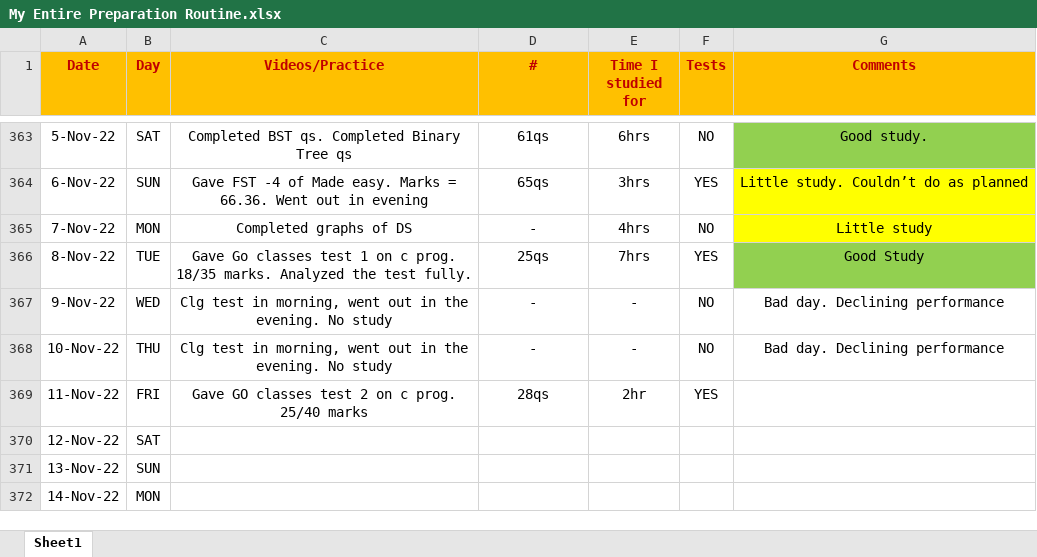
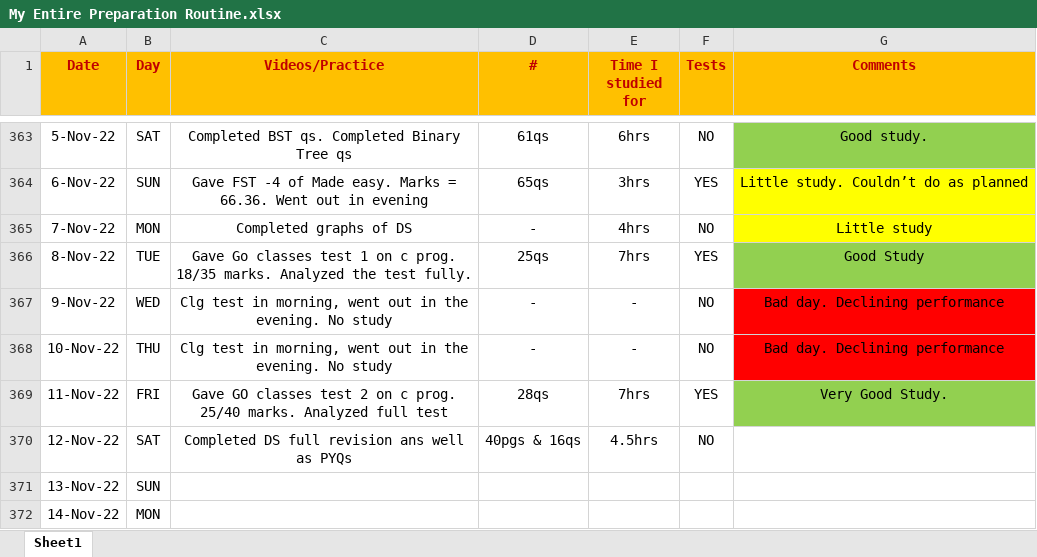
Before and after one commit to Abhrajyoti00/Abhrajyoti00-GATE_2022_2023, an Excel workbook: My Entire Preparation Routine.xlsx, sheet Sheet1, drawn as a sheet; only a part is shown, gaps mark what is left out; values as stored, in another font and other column widths than the file's, no borders; conditional formats not drawn; the diff names each change by its address in the sheet, - before the commit and + after, or states it on an @@ line.

```diff
--- a/My Entire Preparation Routine.xlsx (sheet Sheet1)
+++ b/My Entire Preparation Routine.xlsx (sheet Sheet1)
-G367:G368 fill: none
+G367:G368 fill: #FF0000
-C369 (Videos/Practice): …prog. 25/40 marks
+C369 (Videos/Practice): …prog. 25/40 marks. Analyzed full test
-E369 (Time I studied for): 2hr
+E369 (Time I studied for): 7hrs
-G369 (Comments): (empty)
+G369 (Comments): Very Good Study.
-G369 fill: none
+G369 fill: #92D050
-C370 (Videos/Practice): (empty)
+C370 (Videos/Practice): Completed DS full revision ans well as PYQs
-D370 (#): (empty)
+D370 (#): 40pgs & 16qs
-E370 (Time I studied for): (empty)
+E370 (Time I studied for): 4.5hrs
-F370 (Tests): (empty)
+F370 (Tests): NO
```
Also changed, not shown: My Test Tracker Original GATE 2023.xlsx, 1 other file.
